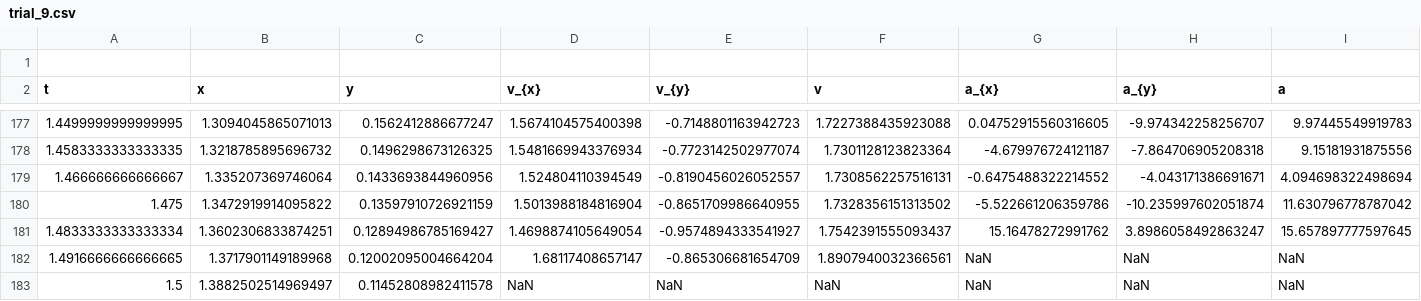
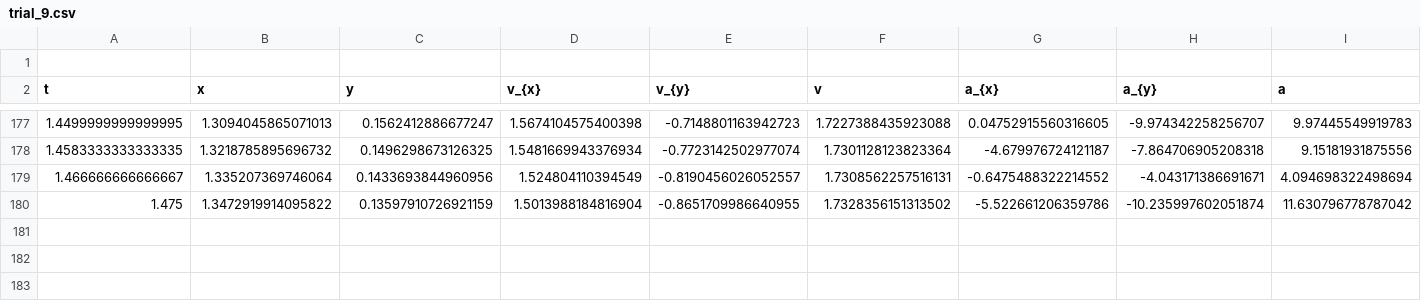
Before and after one commit to hbirketvedt/tfy4107-lab, a CSV file: data/trial_9.csv, drawn as a sheet; only a part is shown, gaps mark what is left out; the diff names each change by its address in the sheet, - before the commit and + after, or states it on an @@ line.

```diff
--- a/data/trial_9.csv
+++ b/data/trial_9.csv
-row 181: 1.4833333333333334 | 1.3602306833874251 | 0.12894986785169427 | 1.4698874105649054 | -0.9574894333541927 | 1.7542391555093437 | 15.16478272991762 | 3.8986058492863247 | 15.657897777597645
-row 182: 1.4916666666666665 | 1.3717901149189968 | 0.12002095004664204 | 1.68117408657147 | -0.865306681654709 | 1.8907940032366561 | NaN | NaN | NaN
-row 183: 1.5 | 1.3882502514969497 | 0.11452808982411578 | NaN | NaN | NaN | NaN | NaN | NaN
```
Also changed, not shown: data/trial_10.csv, data/trial_3.csv, 4 other files.
